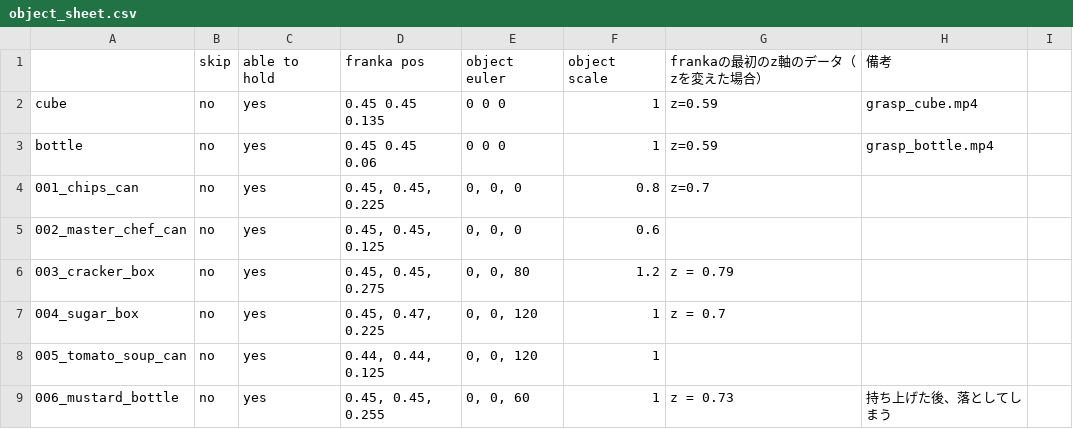
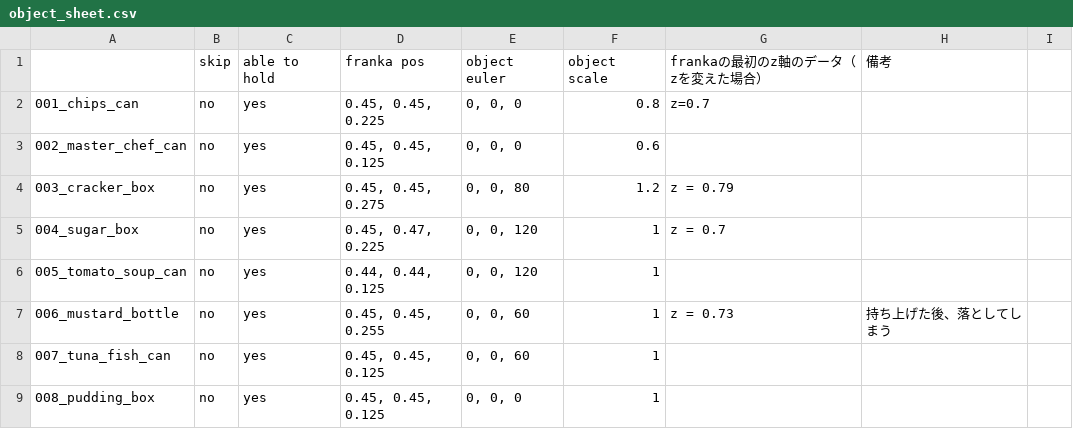
Before and after one commit to KawaharaLab/Genesis, a CSV file: src/object_sheet.csv, drawn as a sheet; only a part is shown; the shorter side is filled out with more unchanged rows; the diff names each change by its address in the sheet, - before the commit and + after, or states it on an @@ line.

```diff
--- a/src/object_sheet.csv
+++ b/src/object_sheet.csv
-row 2: cube | no | yes | 0.45 0.45 0.135 | 0 0 0 | 1 | z=0.59 | grasp_cube.mp4
-row 3: bottle | no | yes | 0.45 0.45 0.06 | 0 0 0 | 1 | z=0.59 | grasp_bottle.mp4
```
Also changed, not shown: 8 other files.
